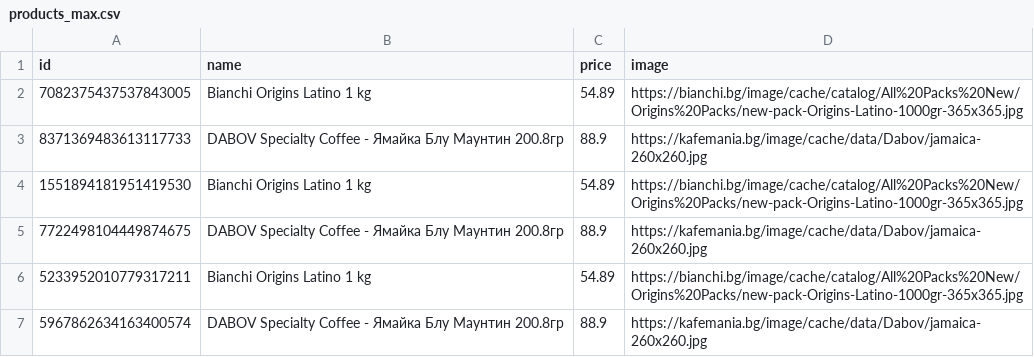
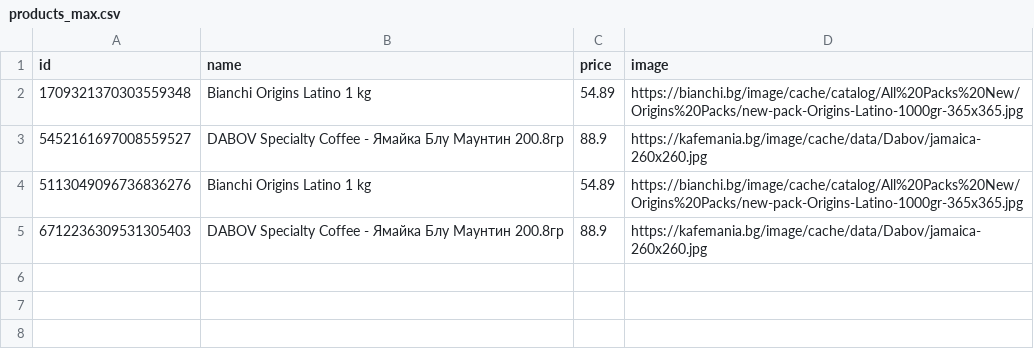
Before and after one commit to DenisB22/python-bootcamp, a CSV file: web_scrape/products_csv/products_max.csv, drawn as a sheet.

```diff
--- a/web_scrape/products_csv/products_max.csv
+++ b/web_scrape/products_csv/products_max.csv
@@ -1,7 +1,5 @@
 id,name,price,image
-7082375437537843005,Bianchi Origins Latino 1 kg,54.89,https://bianchi.bg/image/cache/catalog/All%20Packs%20New/Origins%20Packs/new-pack-Origins-Latino-1000gr-365x365.jpg
-8371369483613117733,DABOV Specialty Coffee - Ямайка Блу Маунтин 200.8гр,88.9,https://kafemania.bg/image/cache/data/Dabov/jamaica-260x260.jpg
-1551894181951419530,Bianchi Origins Latino 1 kg,54.89,https://bianchi.bg/image/cache/catalog/All%20Packs%20New/Origins%20Packs/new-pack-Origins-Latino-1000gr-365x365.jpg
-7722498104449874675,DABOV Specialty Coffee - Ямайка Блу Маунтин 200.8гр,88.9,https://kafemania.bg/image/cache/data/Dabov/jamaica-260x260.jpg
-5233952010779317211,Bianchi Origins Latino 1 kg,54.89,https://bianchi.bg/image/cache/catalog/All%20Packs%20New/Origins%20Packs/new-pack-Origins-Latino-1000gr-365x365.jpg
-5967862634163400574,DABOV Specialty Coffee - Ямайка Блу Маунтин 200.8гр,88.9,https://kafemania.bg/image/cache/data/Dabov/jamaica-260x260.jpg
+1709321370303559348,Bianchi Origins Latino 1 kg,54.89,https://bianchi.bg/image/cache/catalog/All%20Packs%20New/Origins%20Packs/new-pack-Origins-Latino-1000gr-365x365.jpg
+5452161697008559527,DABOV Specialty Coffee - Ямайка Блу Маунтин 200.8гр,88.9,https://kafemania.bg/image/cache/data/Dabov/jamaica-260x260.jpg
+5113049096736836276,Bianchi Origins Latino 1 kg,54.89,https://bianchi.bg/image/cache/catalog/All%20Packs%20New/Origins%20Packs/new-pack-Origins-Latino-1000gr-365x365.jpg
+6712236309531305403,DABOV Specialty Coffee - Ямайка Блу Маунтин 200.8гр,88.9,https://kafemania.bg/image/cache/data/Dabov/jamaica-260x260.jpg
```
Also changed, not shown: web_scrape/products_csv/products_min.csv, 13 other files.
